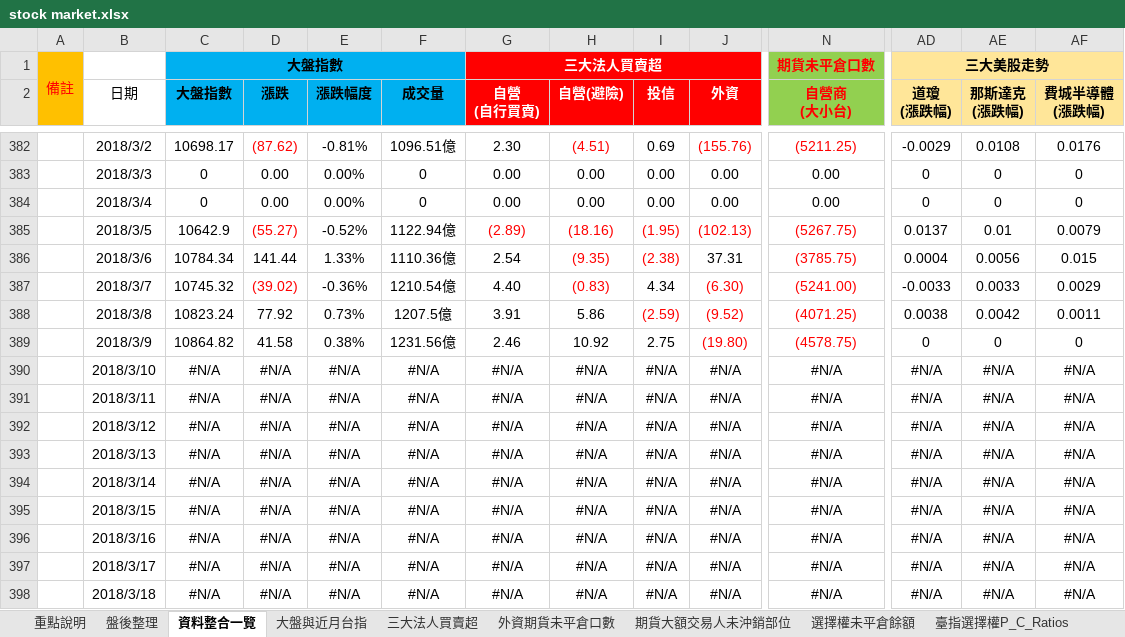
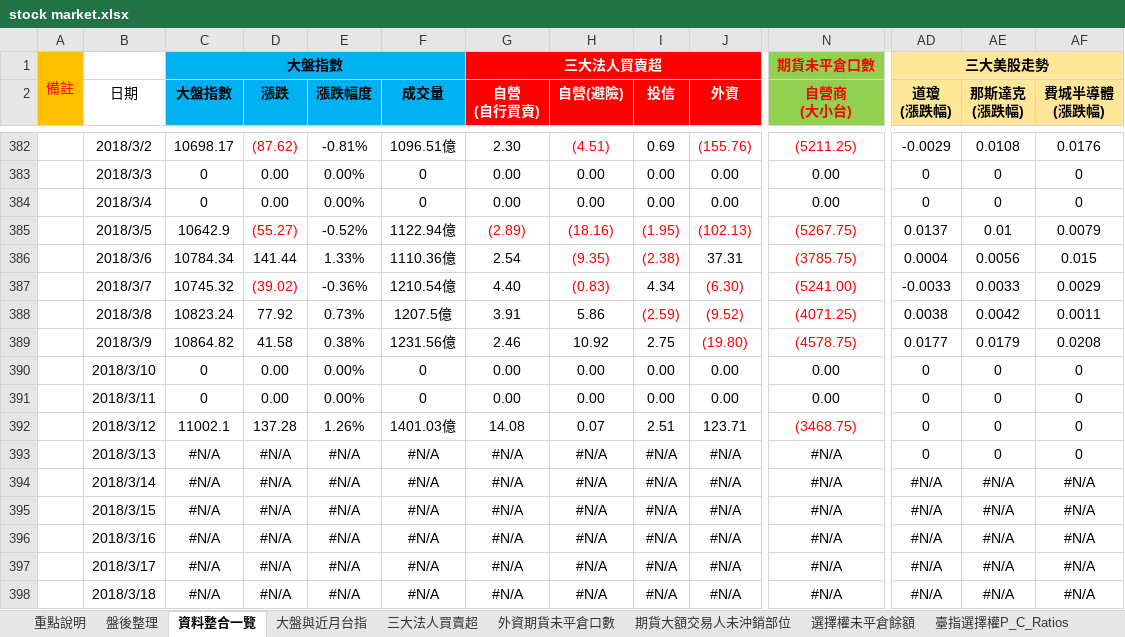
Before and after one commit to g301876/investment, an Excel workbook: stock market.xlsx, sheet 資料整合一覽, drawn as a sheet; only a part is shown, gaps mark what is left out; values as stored, in another font and other column widths than the file's, no borders; the diff covers the shown part only; the diff names each change by its address in the sheet, - before the commit and + after, or states it on an @@ line.

```diff
--- a/stock market.xlsx (sheet 資料整合一覽)
+++ b/stock market.xlsx (sheet 資料整合一覽)
-AD389 (道瓊 (漲跌幅)): 0
+AD389 (道瓊 (漲跌幅)): 0.0177
-AE389 (那斯達克 (漲跌幅)): 0
+AE389 (那斯達克 (漲跌幅)): 0.0179
-AF389 (費城半導體 (漲跌幅)): 0
+AF389 (費城半導體 (漲跌幅)): 0.0208
-C390:C391 (大盤指數): #N/A
+C390:C391 (大盤指數): 0
-D390:D391 (漲跌): #N/A
+D390:D391 (漲跌): 0.00
-E390:E391 (漲跌幅度): #N/A
+E390:E391 (漲跌幅度): 0.00%
-F390:F391 (成交量): #N/A
+F390:F391 (成交量): 0
-G390:G391 (自營 (自行買賣)): #N/A
+G390:G391 (自營 (自行買賣)): 0.00
-H390:H391 (自營(避險)): #N/A
+H390:H391 (自營(避險)): 0.00
-I390:I391 (投信): #N/A
+I390:I391 (投信): 0.00
-J390:J391 (外資): #N/A
+J390:J391 (外資): 0.00
-N390:N391 (自營商 (大小台)): #N/A
+N390:N391 (自營商 (大小台)): 0.00
-AD390:AD393 (道瓊 (漲跌幅)): #N/A
+AD390:AD393 (道瓊 (漲跌幅)): 0
-AE390:AE393 (那斯達克 (漲跌幅)): #N/A
+AE390:AE393 (那斯達克 (漲跌幅)): 0
-AF390:AF393 (費城半導體 (漲跌幅)): #N/A
+AF390:AF393 (費城半導體 (漲跌幅)): 0
-C392 (大盤指數): #N/A
+C392 (大盤指數): 11002.1
-D392 (漲跌): #N/A
+D392 (漲跌): 137.28
-E392 (漲跌幅度): #N/A
+E392 (漲跌幅度): 1.26%
-F392 (成交量): #N/A
+F392 (成交量): 1401.03億
-G392 (自營 (自行買賣)): #N/A
+G392 (自營 (自行買賣)): 14.08
-H392 (自營(避險)): #N/A
+H392 (自營(避險)): 0.07
-I392 (投信): #N/A
+I392 (投信): 2.51
-J392 (外資): #N/A
+J392 (外資): 123.71
-N392 (自營商 (大小台)): #N/A
+N392 (自營商 (大小台)): (3468.75)
-N392 text colour: black
+N392 text colour: #FF0000
```
Also changed, not shown: 48 edited cells and cell formats elsewhere in this sheet, sheet 盤後整理, sheet 期貨大額交易人未沖銷部位, sheet 外資期貨未平倉口數, sheet 三大美股走勢, sheet 散戶多空比, sheet 大盤與近月台指, 4 more sheets, charts or pictures, tpex.xlsx, twse.xlsx.
